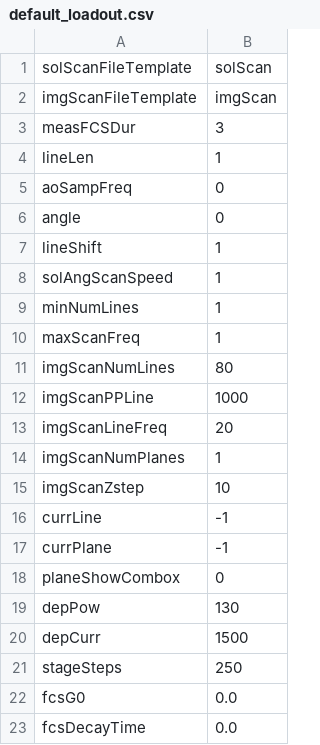
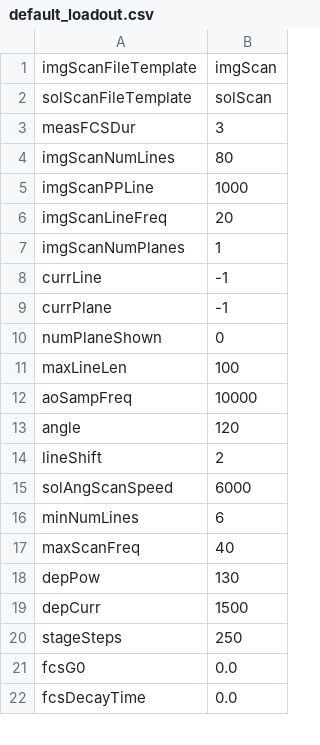
Before and after one commit to Th3Tr00p3r/gSTED-sFCS, a CSV file: settings/loadouts/default_loadout.csv, drawn as a sheet; only a part is shown; the diff covers the shown part only.

Commit message:
Angular scan finally operational, next is circular scan

```diff
--- a/settings/loadouts/default_loadout.csv
+++ b/settings/loadouts/default_loadout.csv
@@ -1,11 +1,4 @@
+imgScanFileTemplate,imgScan
 solScanFileTemplate,solScan
-imgScanFileTemplate,imgScan
 measFCSDur,3
-lineLen,1
-aoSampFreq,0
-angle,0
-lineShift,1
-solAngScanSpeed,1
-minNumLines,1
-maxScanFreq,1
 imgScanNumLines,80
@@ -14,6 +7,12 @@ imgScanLineFreq,20
 imgScanNumPlanes,1
-imgScanZstep,10
 currLine,-1
 currPlane,-1
-planeShowCombox,0
+numPlaneShown,0
+maxLineLen,100
+aoSampFreq,10000
+angle,120
+lineShift,2
+solAngScanSpeed,6000
+minNumLines,6
+maxScanFreq,40
 depPow,130
```
Also changed, not shown: 1 added row, 6 moved rows and 2 edited cells elsewhere in this file, 8 other files.
